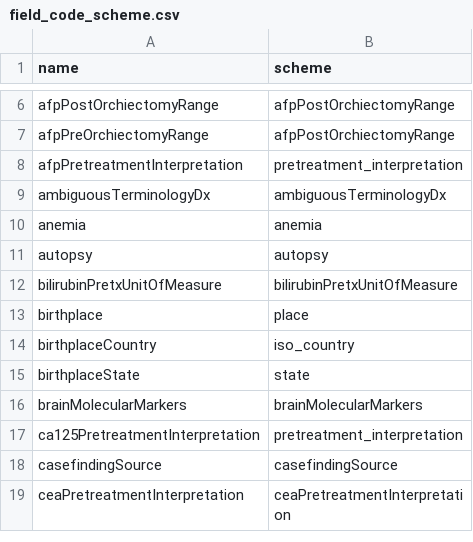
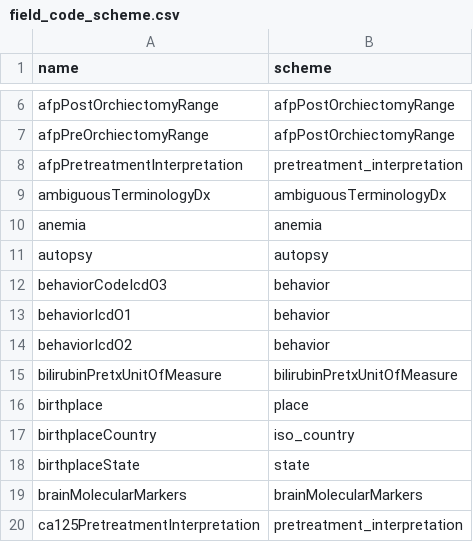
Before and after one commit to WerthPADOH/naaccr, a CSV file: data-raw/field_code_scheme.csv, drawn as a sheet; only a part is shown, gaps mark what is left out; the shorter side is filled out with more unchanged rows.

Commit message:
Convert behavior codes into factors
The rough draft code listing wasn't created, and therefore not edited and
included, because NAACCR's data dictionary just refers to the ICD-O manual.

```diff
--- a/data-raw/field_code_scheme.csv
+++ b/data-raw/field_code_scheme.csv
@@ -11,2 +11,5 @@ anemia,anemia
 autopsy,autopsy
+behaviorCodeIcdO3,behavior
+behaviorIcdO1,behavior
+behaviorIcdO2,behavior
 bilirubinPretxUnitOfMeasure,bilirubinPretxUnitOfMeasure
```
Also changed, not shown: 1 other file.
